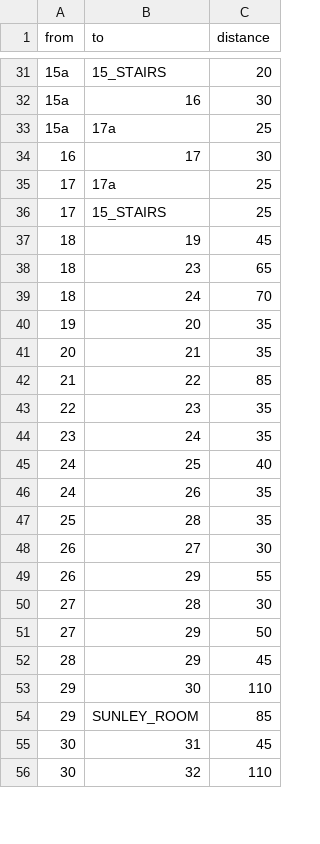
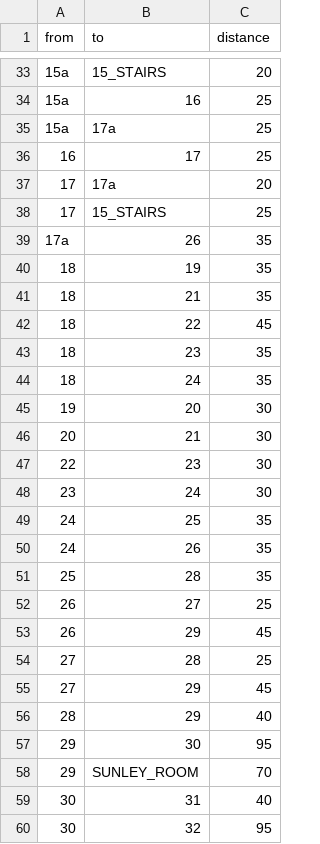
Before and after one commit to vnovytska6-prog/national-gallery-route-finder, a CSV file: main/resources/connections.csv, drawn as a sheet; only a part is shown, gaps mark what is left out; the diff covers the shown part only.

```diff
--- a/main/resources/connections.csv
+++ b/main/resources/connections.csv
@@ -31,26 +33,28 @@ from;to;distance
 15a;15_STAIRS;20
-15a;16;30
+15a;16;25
 15a;17a;25
-16;17;30
-17;17a;25
+16;17;25
+17;17a;20
 17;15_STAIRS;25
-18;19;45
-18;23;65
-18;24;70
-19;20;35
-20;21;35
-21;22;85
-22;23;35
-23;24;35
-24;25;40
+17a;26;35
+18;19;35
+18;21;35
+18;22;45
+18;23;35
+18;24;35
+19;20;30
+20;21;30
+22;23;30
+23;24;30
+24;25;35
 24;26;35
 25;28;35
-26;27;30
-26;29;55
-27;28;30
-27;29;50
-28;29;45
-29;30;110
-29;SUNLEY_ROOM;85
-30;31;45
-30;32;110
+26;27;25
+26;29;45
+27;28;25
+27;29;45
+28;29;40
+29;30;95
+29;SUNLEY_ROOM;70
+30;31;40
+30;32;95
```
Also changed, not shown: 16 added rows, 4 removed rows and 67 edited cells elsewhere in this file, main/resources/rooms.csv, 9 other files.
